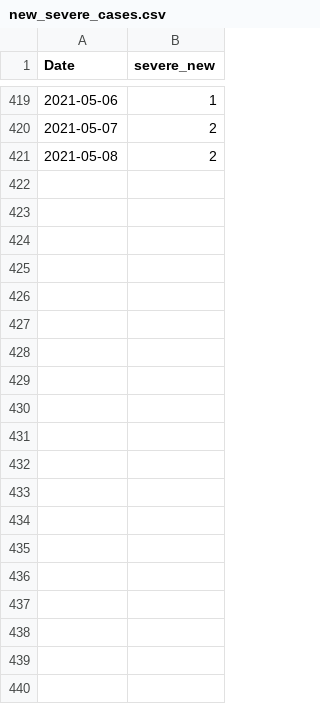
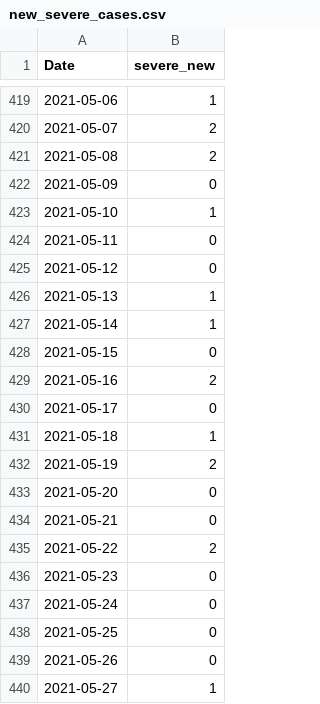
Before and after one commit to asafpr/COVID19_data, a CSV file: new_severe_cases.csv, drawn as a sheet; only a part is shown, gaps mark what is left out; the diff covers the shown part only; the diff names each change by its address in the sheet, - before the commit and + after, or states it on an @@ line.

```diff
--- a/new_severe_cases.csv
+++ b/new_severe_cases.csv
+row 422: 2021-05-09 | 0
+row 423: 2021-05-10 | 1
+row 424: 2021-05-11 | 0
+row 425: 2021-05-12 | 0
+row 426: 2021-05-13 | 1
+row 427: 2021-05-14 | 1
+row 428: 2021-05-15 | 0
+row 429: 2021-05-16 | 2
+row 430: 2021-05-17 | 0
+row 431: 2021-05-18 | 1
+row 432: 2021-05-19 | 2
+row 433: 2021-05-20 | 0
+row 434: 2021-05-21 | 0
+row 435: 2021-05-22 | 2
+row 436: 2021-05-23 | 0
+row 437: 2021-05-24 | 0
+row 438: 2021-05-25 | 0
+row 439: 2021-05-26 | 0
+row 440: 2021-05-27 | 1
```
Also changed, not shown: 126 added rows elsewhere in this file, 1 other file.
